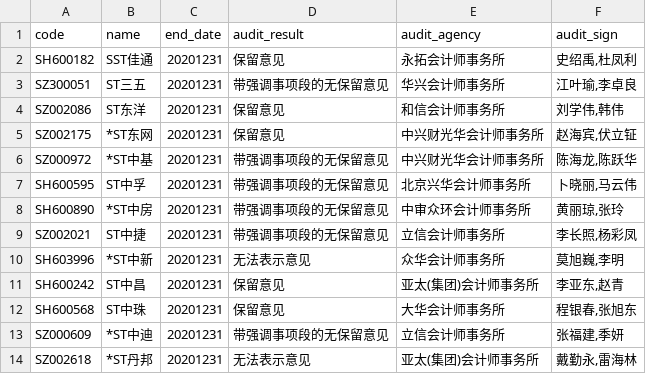
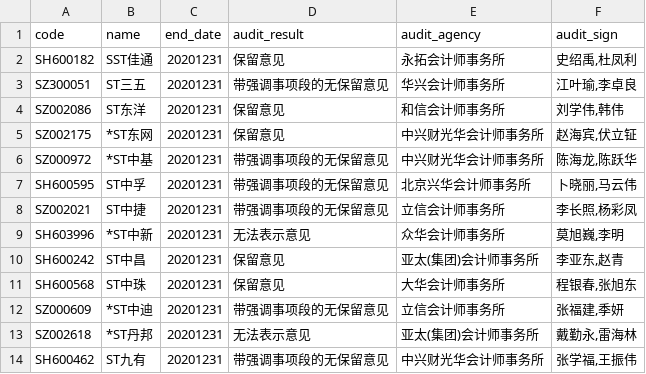
Before and after one commit to li-yong/result, a CSV file: garbage_latest_none_standard_audit_report.csv, drawn as a sheet; only a part is shown; the shorter side is filled out with more unchanged rows; the diff names each change by its address in the sheet, - before the commit and + after, or states it on an @@ line.

```diff
--- a/garbage_latest_none_standard_audit_report.csv
+++ b/garbage_latest_none_standard_audit_report.csv
-row 8: SH600890 | *ST中房 | 20201231 | 带强调事项段的无保留意见 | 中审众环会计师事务所 | 黄丽琼,张玲
```
Also changed, not shown: garbage_latest_on_market_days_less_than_90.csv, garbage_latest_stock_changed_name.csv, 3 other files.
